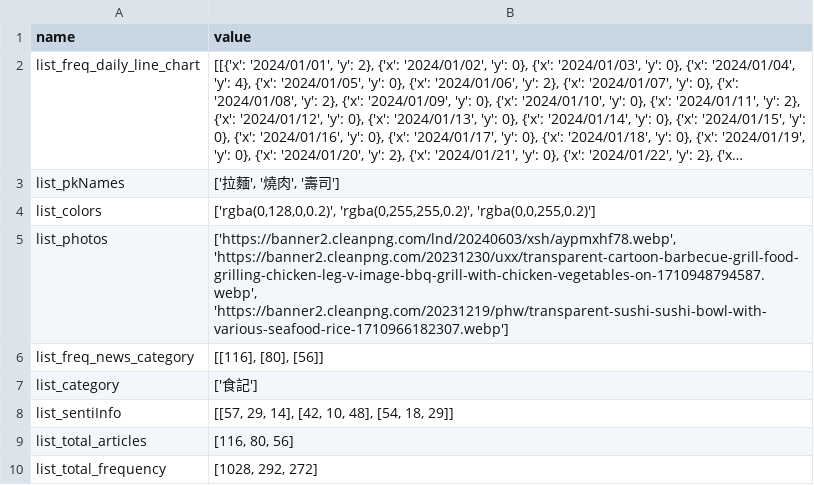
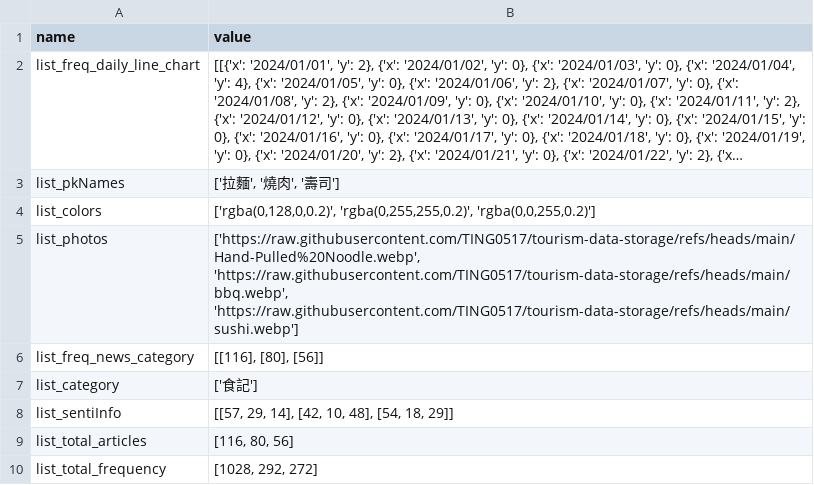
Before and after one commit to TING0517/tourism-data-storage, a CSV file: app_food_pk.csv, drawn as a sheet; long unchanged cells end in ….

Commit message:
Update app_food_pk.csv

```diff
--- a/app_food_pk.csv
+++ b/app_food_pk.csv
@@ -4,3 +4,3 @@ list_pkNames,"['拉麵', '燒肉', '壽司']"
 list_colors,"['rgba(0,128,0,0.2)', 'rgba(0,255,255,0.2)', 'rgba(0,0,255,0.2)']"
-list_photos,"['https://banner2.cleanpng.com/lnd/20240603/xsh/aypmxhf78.webp', 'https://banner2.cleanpng.com/20231230/uxx/transparent-cartoon-barbecue-grill-food-grilling-chicken-leg-v-image-bbq-grill-with-chicken-vegetables-on-1710948794587.webp', 'https://banner2.cleanpng.com/20231219/phw/transparent-sushi-sushi-bowl-with-various-seafood-rice-1710966182307.webp']"
+list_photos,"['https://raw.githubusercontent.com/TING0517/tourism-data-storage/refs/heads/main/Hand-Pulled%20Noodle.webp', 'https://raw.githubusercontent.com/TING0517/tourism-data-storage/refs/heads/main/bbq.webp', 'https://raw.githubusercontent.com/TING0517/tourism-data-storage/refs/heads/main/sushi.webp']"
 list_freq_news_category,"[[116], [80], [56]]"
```
